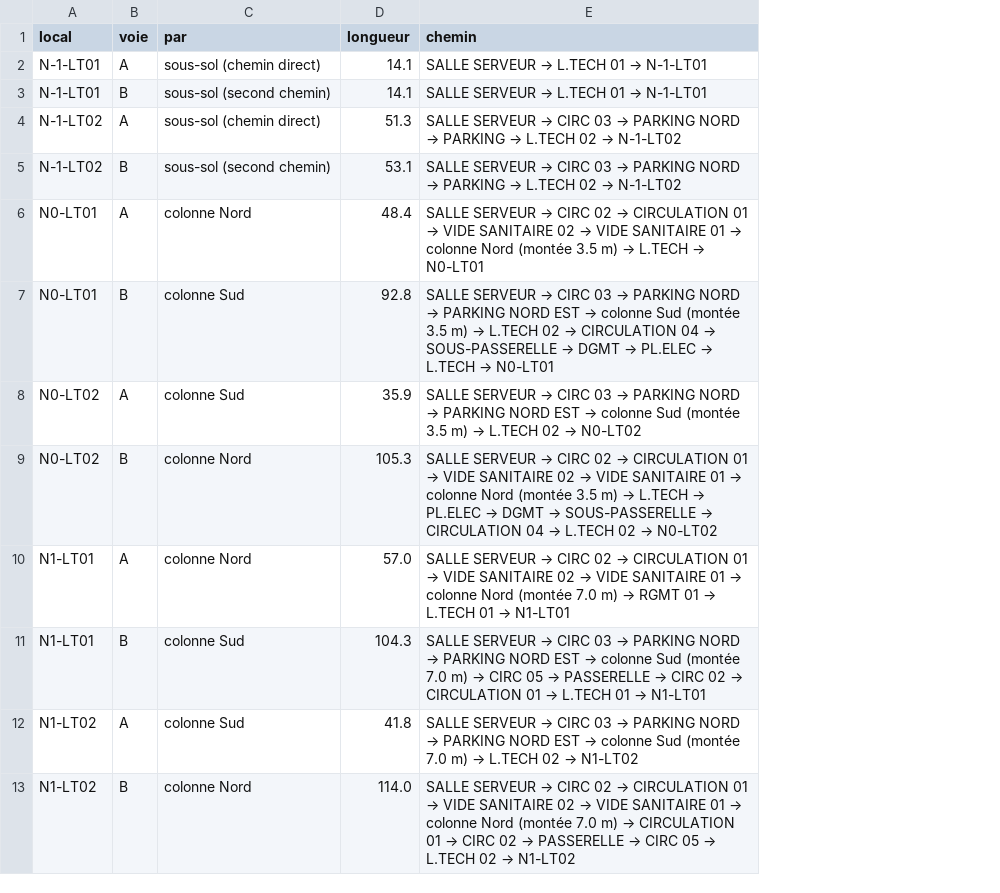
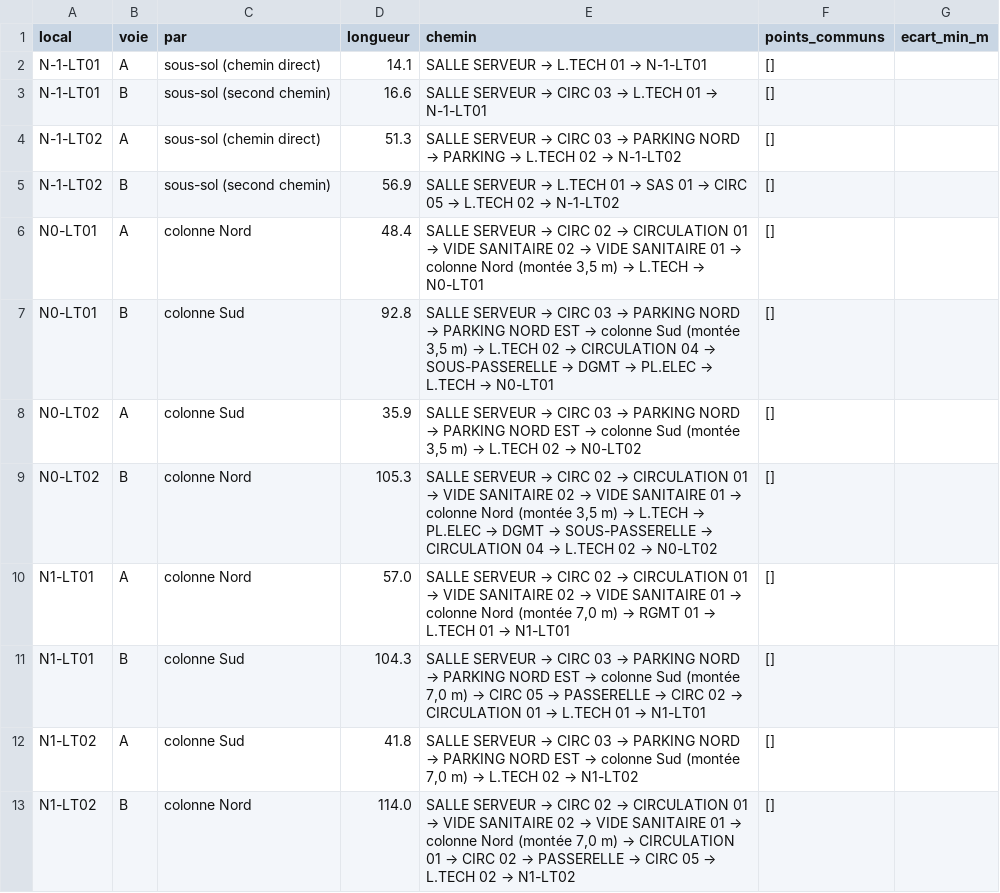
Before and after one commit to MatteoCnda1/projet_IUT, a CSV file: livrables/plan_cablage/rocades.csv, drawn as a sheet; the diff names each change by its address in the sheet, - before the commit and + after, or states it on an @@ line.

```diff
--- a/livrables/plan_cablage/rocades.csv
+++ b/livrables/plan_cablage/rocades.csv
+column F (points_communs), rows 2-13: all []
+column G (ecart_min_m), empty
-D3 (longueur): 14.1
+D3 (longueur): 16.6
@@ E3 (chemin): SALLE SERVEUR → L.TECH 01 → N-1-LT01 → SALLE SERVEUR → CIRC 03 → L.TECH 01 → N-1-LT01 @@
-D5 (longueur): 53.1
+D5 (longueur): 56.9
@@ E5 (chemin): …SERVEUR → CIRC 03 → PARKING NORD → PARKING → L.TECH… → …SERVEUR → L.TECH 01 → SAS 01 → CIRC 05 → L.TECH… @@
-E6 (chemin): …Nord (montée 3.5 m) →…
+E6 (chemin): …Nord (montée 3,5 m) →…
-E7 (chemin): …Sud (montée 3.5 m) →…
+E7 (chemin): …Sud (montée 3,5 m) →…
-E8 (chemin): …Sud (montée 3.5 m) →…
+E8 (chemin): …Sud (montée 3,5 m) →…
-E9 (chemin): …Nord (montée 3.5 m) →…
+E9 (chemin): …Nord (montée 3,5 m) →…
-E10 (chemin): …Nord (montée 7.0 m) →…
+E10 (chemin): …Nord (montée 7,0 m) →…
-E11 (chemin): …Sud (montée 7.0 m) →…
+E11 (chemin): …Sud (montée 7,0 m) →…
-E12 (chemin): …Sud (montée 7.0 m) →…
+E12 (chemin): …Sud (montée 7,0 m) →…
-E13 (chemin): …Nord (montée 7.0 m) →…
+E13 (chemin): …Nord (montée 7,0 m) →…
```
Also changed, not shown: chiffrage/estimation_infra.csv, livrables/energie_refroidissement/bet_dissipation.csv, 48 other files.
